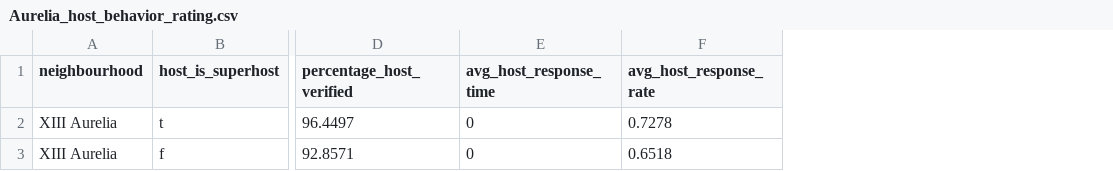
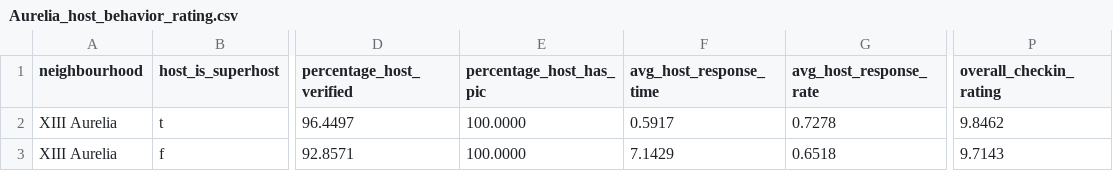
Before and after one commit to bhargavi87/Maven-Airbnb-SQL-Project, a CSV file: Aurelia_host_behavior_rating.csv, drawn as a sheet; only a part is shown, gaps mark what is left out; addresses are those after the commit; the diff names each change by its address in the sheet, - before the commit and + after, or states it on an @@ line.

```diff
--- a/Aurelia_host_behavior_rating.csv
+++ b/Aurelia_host_behavior_rating.csv
+column E (percentage_host_has_pic), rows 2-3: 100.0000 | 100.0000
+column P (overall_checkin_rating), rows 2-3: 9.8462 | 9.7143
-F2 (avg_host_response_time): 0
+F2 (avg_host_response_time): 0.5917
-F3 (avg_host_response_time): 0
+F3 (avg_host_response_time): 7.1429
```
Also changed, not shown: Aurelia_host_behavior_rating_all_900.csv.
